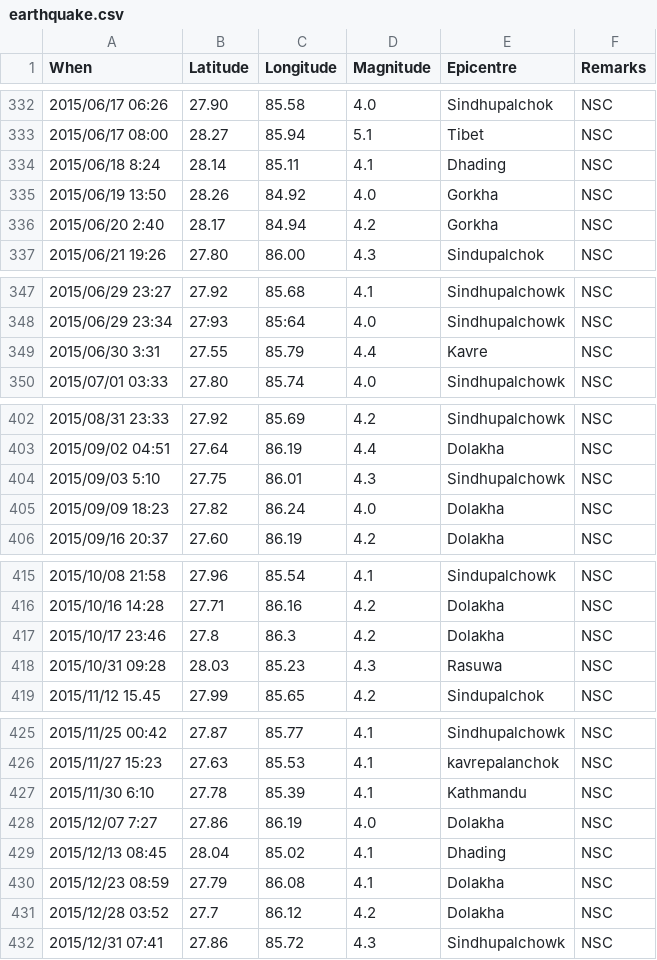
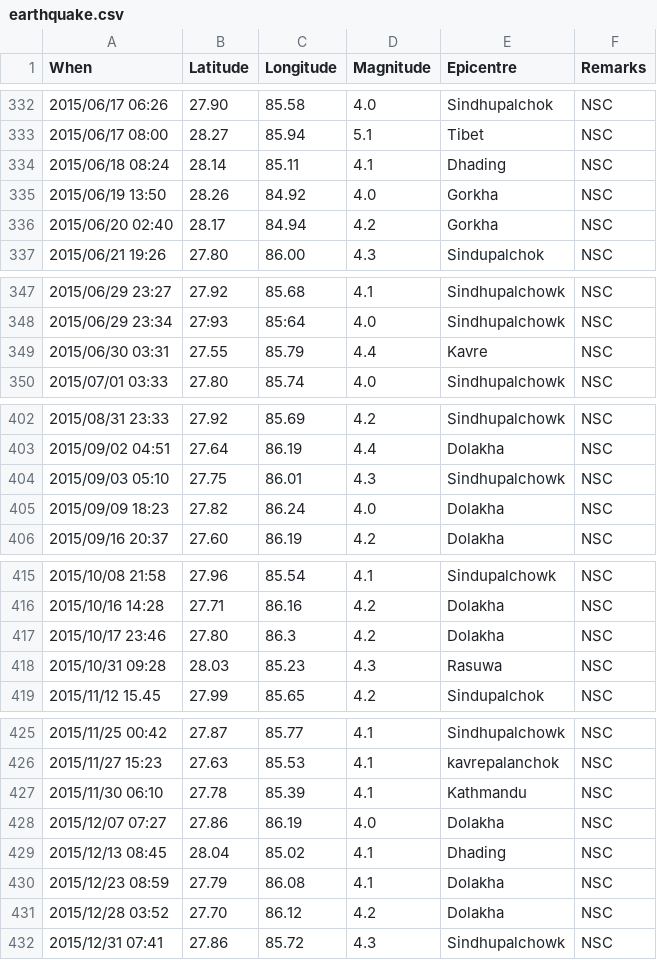
Before and after one commit to shprabin/quakeathon, a CSV file: earthquake.csv, drawn as a sheet; only a part is shown, gaps mark what is left out; the diff names each change by its address in the sheet, - before the commit and + after, or states it on an @@ line.

Commit message:
Updated earthquake.csv . It has some format issue so dates are not displayed at the bottom of the plot

```diff
--- a/earthquake.csv
+++ b/earthquake.csv
-A334 (When): 2015/06/18 8:24
+A334 (When): 2015/06/18 08:24
-A336 (When): 2015/06/20 2:40
+A336 (When): 2015/06/20 02:40
-A349 (When): 2015/06/30 3:31
+A349 (When): 2015/06/30 03:31
-A404 (When): 2015/09/03 5:10
+A404 (When): 2015/09/03 05:10
-B417 (Latitude): 27.8
+B417 (Latitude): 27.80
-A427 (When): 2015/11/30 6:10
+A427 (When): 2015/11/30 06:10
-A428 (When): 2015/12/07 7:27
+A428 (When): 2015/12/07 07:27
-B431 (Latitude): 27.7
+B431 (Latitude): 27.70
```
